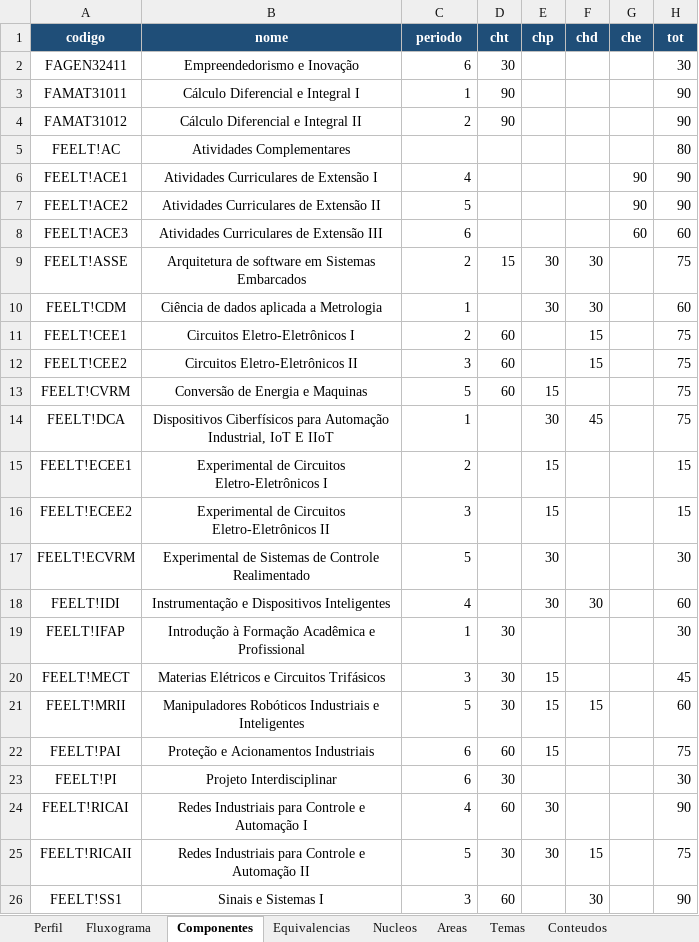
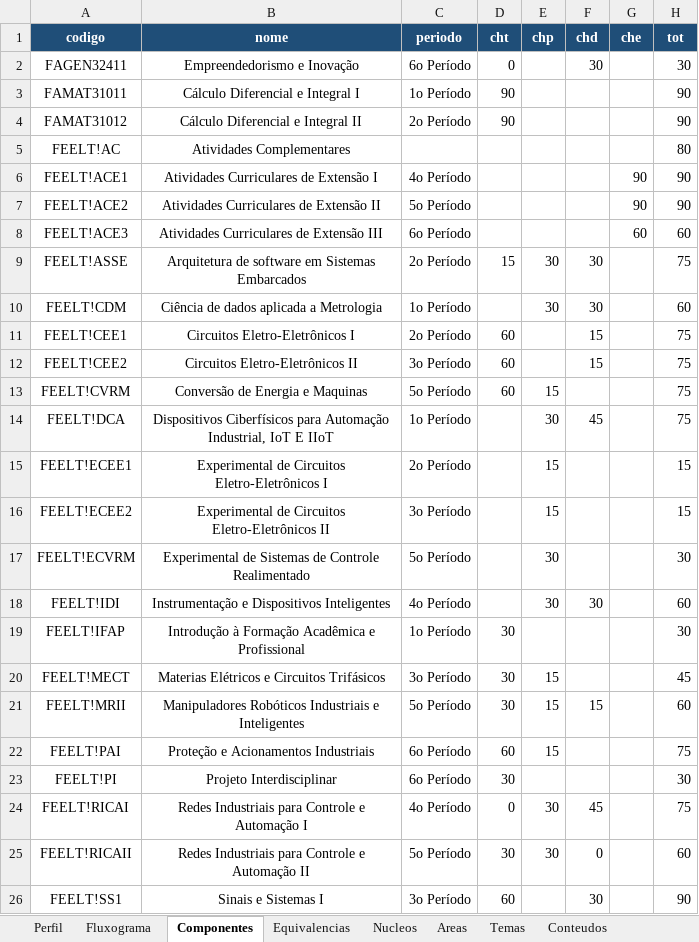
Before and after one commit to LASEC-UFU/ppc_generator, an Excel workbook: dados/tecnologo_automacao_2027_1/matriz_curricular.xlsm, sheet Componentes, drawn as a sheet; only a part is shown; values as stored, in another font and other column widths than the file's, no borders; conditional formats not drawn; the diff covers the shown part only; the diff names each change by its address in the sheet, - before the commit and + after, or states it on an @@ line.

```diff
--- a/dados/tecnologo_automacao_2027_1/matriz_curricular.xlsm (sheet Componentes)
+++ b/dados/tecnologo_automacao_2027_1/matriz_curricular.xlsm (sheet Componentes)
-C2 (periodo): 6
+C2 (periodo): 6o Período
-D2 (cht): 30
+D2 (cht): 0
-F2 (chd): (empty)
+F2 (chd): 30
-C3 (periodo): 1
+C3 (periodo): 1o Período
-C4 (periodo): 2
+C4 (periodo): 2o Período
-C6 (periodo): 4
+C6 (periodo): 4o Período
-C7 (periodo): 5
+C7 (periodo): 5o Período
-C8 (periodo): 6
+C8 (periodo): 6o Período
-C9 (periodo): 2
+C9 (periodo): 2o Período
-C10 (periodo): 1
+C10 (periodo): 1o Período
-C11 (periodo): 2
+C11 (periodo): 2o Período
-C12 (periodo): 3
+C12 (periodo): 3o Período
-C13 (periodo): 5
+C13 (periodo): 5o Período
-C14 (periodo): 1
+C14 (periodo): 1o Período
-C15 (periodo): 2
+C15 (periodo): 2o Período
-C16 (periodo): 3
+C16 (periodo): 3o Período
-C17 (periodo): 5
+C17 (periodo): 5o Período
-C18 (periodo): 4
+C18 (periodo): 4o Período
-C19 (periodo): 1
+C19 (periodo): 1o Período
-C20 (periodo): 3
+C20 (periodo): 3o Período
-C21 (periodo): 5
+C21 (periodo): 5o Período
-C22:C23 (periodo): 6
+C22:C23 (periodo): 6o Período
-C24 (periodo): 4
+C24 (periodo): 4o Período
-D24 (cht): 60
+D24 (cht): 0
-F24 (chd): (empty)
+F24 (chd): 45
-H24 (tot): 90
+H24 (tot): 75
-C25 (periodo): 5
+C25 (periodo): 5o Período
-F25 (chd): 15
+F25 (chd): 0
-H25 (tot): 75
+H25 (tot): 60
-C26 (periodo): 3
+C26 (periodo): 3o Período
```
Also changed, not shown: 18 edited cells elsewhere in this sheet, sheet Bibliografia, sheet Legislacao, sheet Conteudos, sheet Areas, sheet Perfil, sheet Temas, 3 more sheets, charts or pictures, 32 other files.
